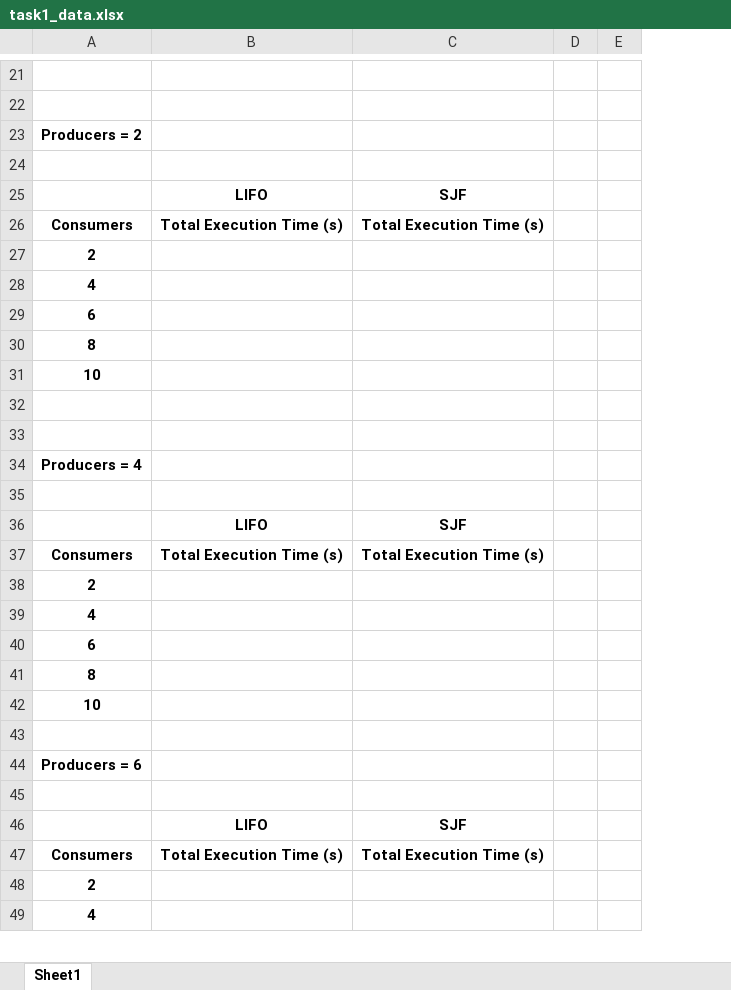
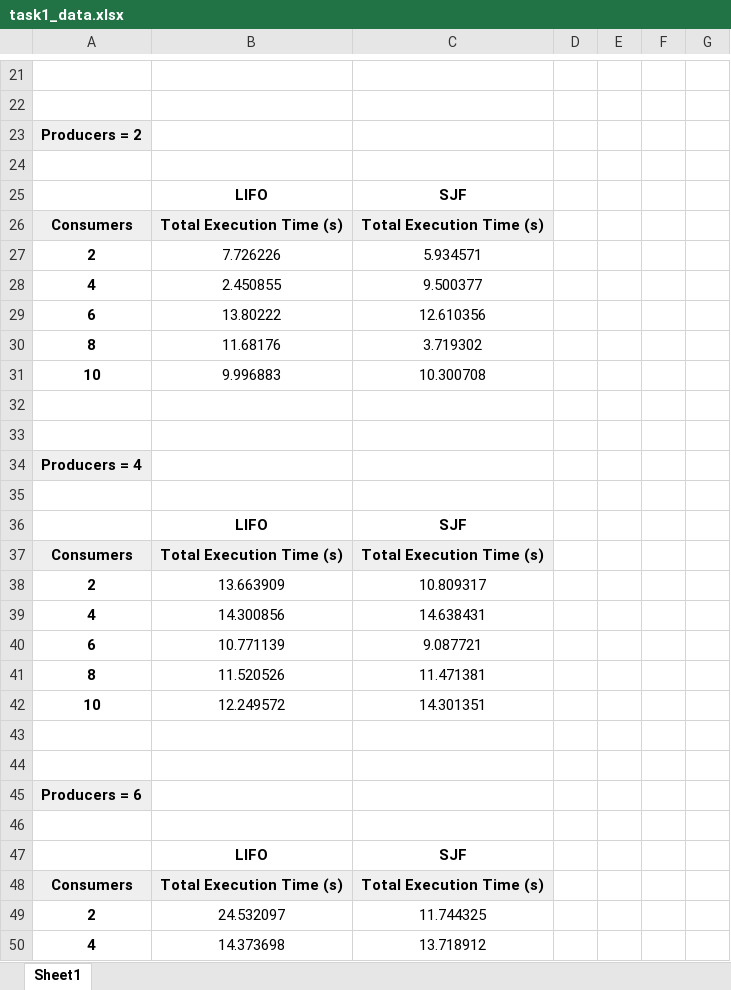
Before and after one commit to PapaBeye/CMSC312_OS_As3, an Excel workbook: task1_data.xlsx, sheet Sheet1, drawn as a sheet; only a part is shown, gaps mark what is left out; values as stored, in another font and other column widths than the file's, no borders; charts and pictures not drawn; addresses are those after the commit; the diff covers the shown part only; the diff names each change by its address in the sheet, - before the commit and + after, or states it on an @@ line.

Commit message:
updated Excel doc

```diff
--- a/task1_data.xlsx (sheet Sheet1)
+++ b/task1_data.xlsx (sheet Sheet1)
+column F, empty
+column G, empty
-A23 fill: none
+A23 fill: #EFEFEF
-A26:C26 fill: none
+A26:C26 fill: #EFEFEF
-B27: (empty)
+B27: 7.726226
-C27: (empty)
+C27: 5.934571
-B28: (empty)
+B28: 2.450855
-C28: (empty)
+C28: 9.500377
-B29: (empty)
+B29: 13.80222
-C29: (empty)
+C29: 12.610356
-B30: (empty)
+B30: 11.68176
-C30: (empty)
+C30: 3.719302
-B31: (empty)
+B31: 9.996883
-C31: (empty)
+C31: 10.300708
-A34 fill: none
+A34 fill: #EFEFEF
-A37:C37 fill: none
+A37:C37 fill: #EFEFEF
-B38: (empty)
+B38: 13.663909
-C38: (empty)
+C38: 10.809317
-B39: (empty)
+B39: 14.300856
-C39: (empty)
+C39: 14.638431
-B40: (empty)
+B40: 10.771139
-C40: (empty)
+C40: 9.087721
-B41: (empty)
+B41: 11.520526
-C41: (empty)
+C41: 11.471381
-B42: (empty)
+B42: 12.249572
-C42: (empty)
+C42: 14.301351
+row 43: (empty)
-A45 fill: none
+A45 fill: #EFEFEF
-A48:C48 fill: none
+A48:C48 fill: #EFEFEF
-B49: (empty)
+B49: 24.532097
-C49: (empty)
+C49: 11.744325
-B50: (empty)
+B50: 14.373698
-C50: (empty)
+C50: 13.718912
```
Also changed, not shown: 2 added rows, 1 removed row, 28 edited cells and cell formats elsewhere in this sheet, charts or pictures.
